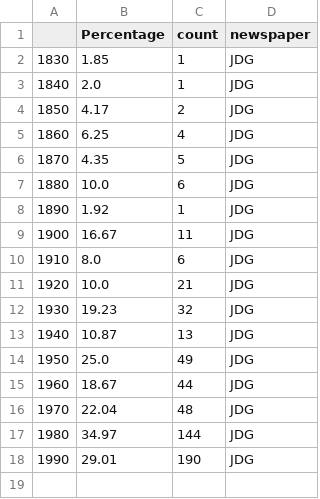
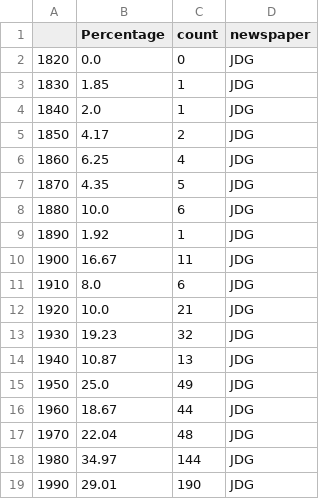
Before and after one commit to idadencker/cds-vis-assignments, a CSV file: assignment_4/out/JDG_data.csv, drawn as a sheet; the diff names each change by its address in the sheet, - before the commit and + after, or states it on an @@ line.

```diff
--- a/assignment_4/out/JDG_data.csv
+++ b/assignment_4/out/JDG_data.csv
+row 2: 1820 | 0.0 | 0 | JDG
```
Also changed, not shown: assignment_4/out/GDL_data.csv, 2 other files.
